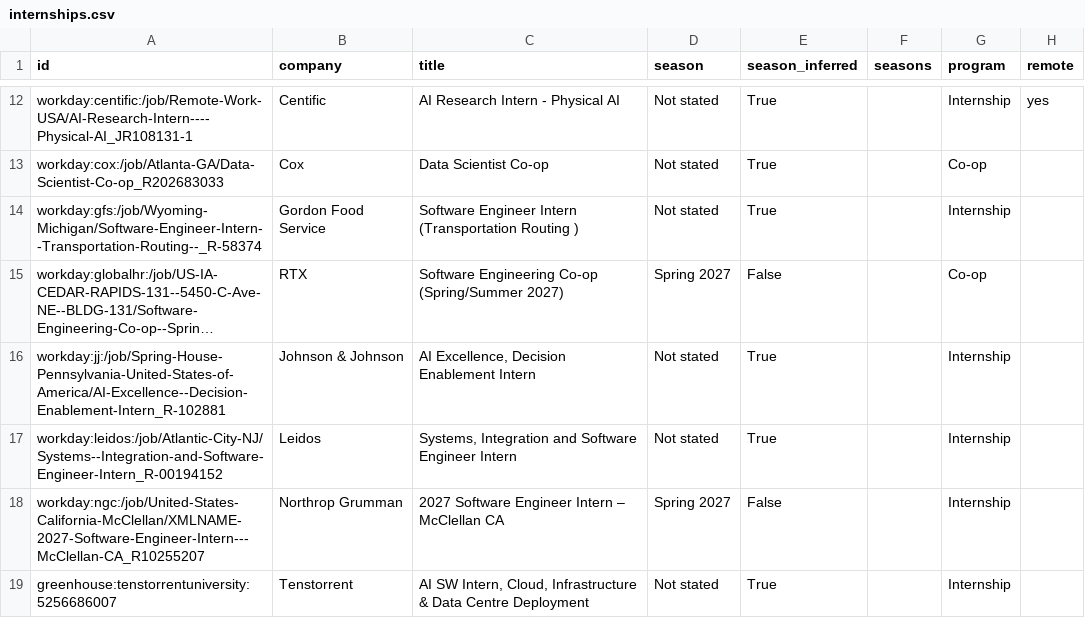
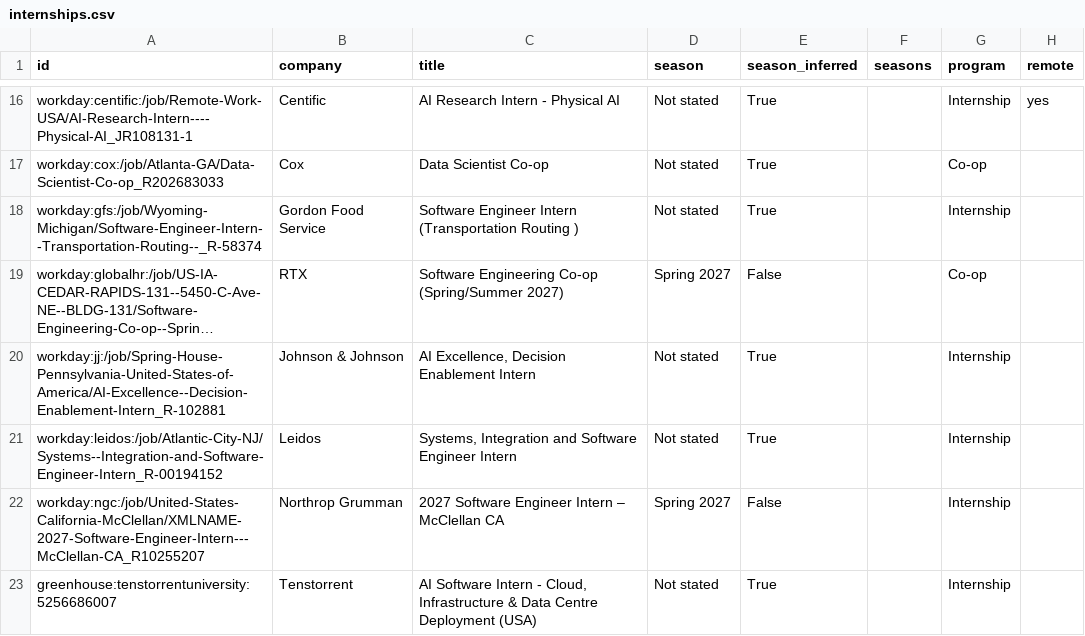
Before and after one commit to HarshaPrakash1/Automated-List-Of-Spring-2027-Tech-Internships, a CSV file: data/internships.csv, drawn as a sheet; only a part is shown, gaps mark what is left out; long unchanged cells end in …; addresses are those after the commit; the diff covers the shown part only; the diff names each change by its address in the sheet, - before the commit and + after, or states it on an @@ line.

```diff
--- a/data/internships.csv
+++ b/data/internships.csv
-C23 (title): AI SW Intern, Cloud, Infrastructure & Data Centre Deployment
+C23 (title): AI Software Intern - Cloud, Infrastructure & Data Centre Deployment (USA)
```
Also changed, not shown: 5 added rows, 8 removed rows and 1 edited cell elsewhere in this file, docs/internships.csv, 15 other files.
